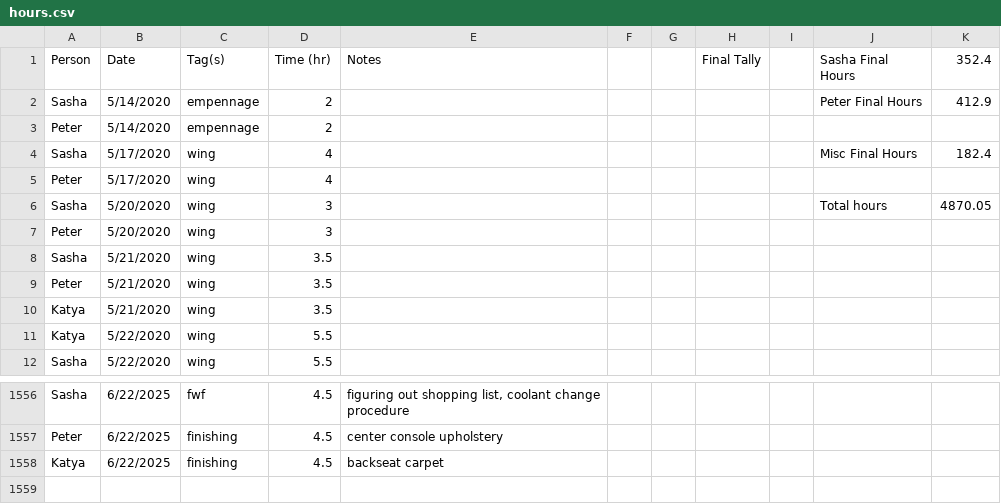
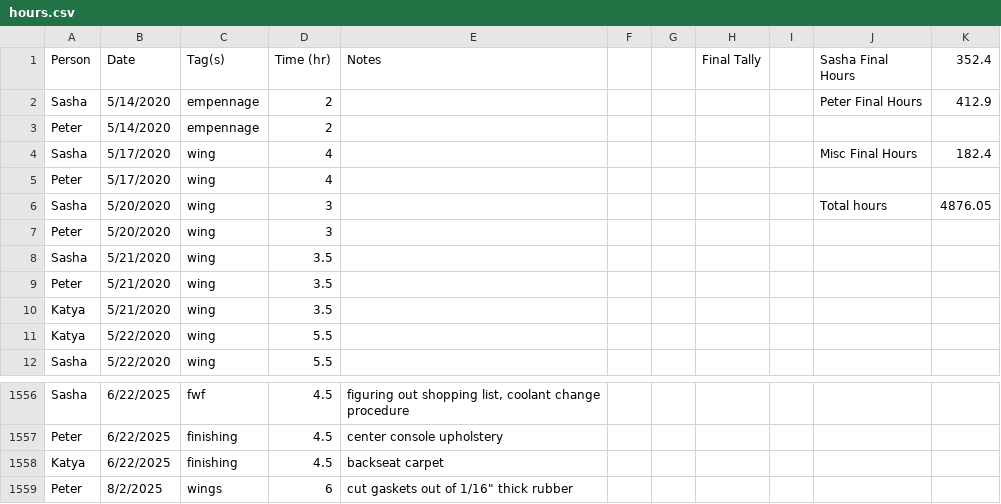
Before and after one commit to pzhokhov/pzhokhov.github.io, a CSV file: data/hours.csv, drawn as a sheet; only a part is shown, gaps mark what is left out.

```diff
--- a/data/hours.csv
+++ b/data/hours.csv
@@ -5,3 +5,3 @@ Sasha,5/17/2020,wing,4,,,,,,Misc Final Hours,182.4
 Peter,5/17/2020,wing,4,,,,,,,
-Sasha,5/20/2020,wing,3,,,,,,Total hours,4870.05
+Sasha,5/20/2020,wing,3,,,,,,Total hours,4876.05
 Peter,5/20/2020,wing,3,,,,,,,
@@ -1559 +1559,2 @@ Peter,6/22/2025,finishing,4.5,center console upholstery ,,,,,,
 Katya,6/22/2025,finishing,4.5,backseat carpet,,,,,,
+Peter,8/2/2025,wings,6,"cut gaskets out of 1/16"" thick rubber ",,,,,,
```
Also changed, not shown: 1 other file.
